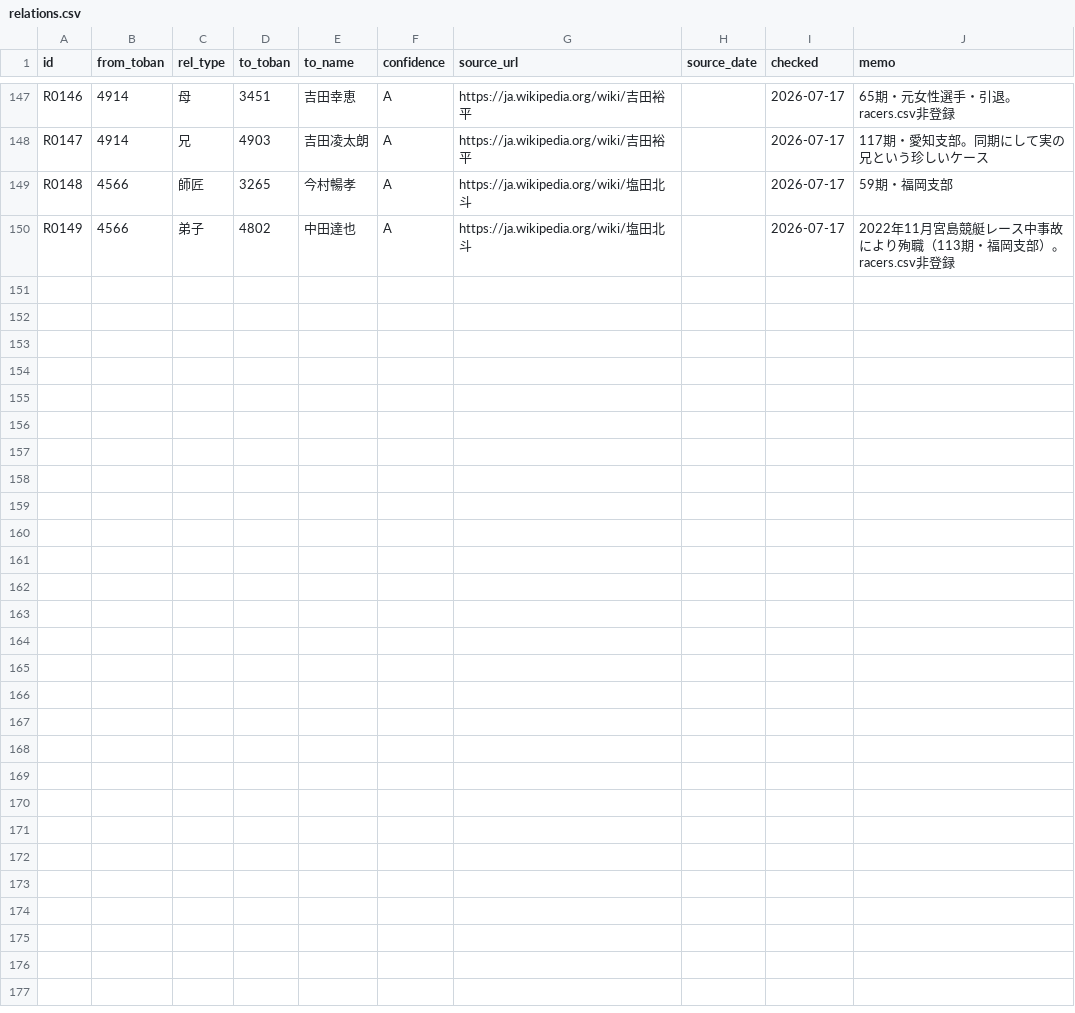
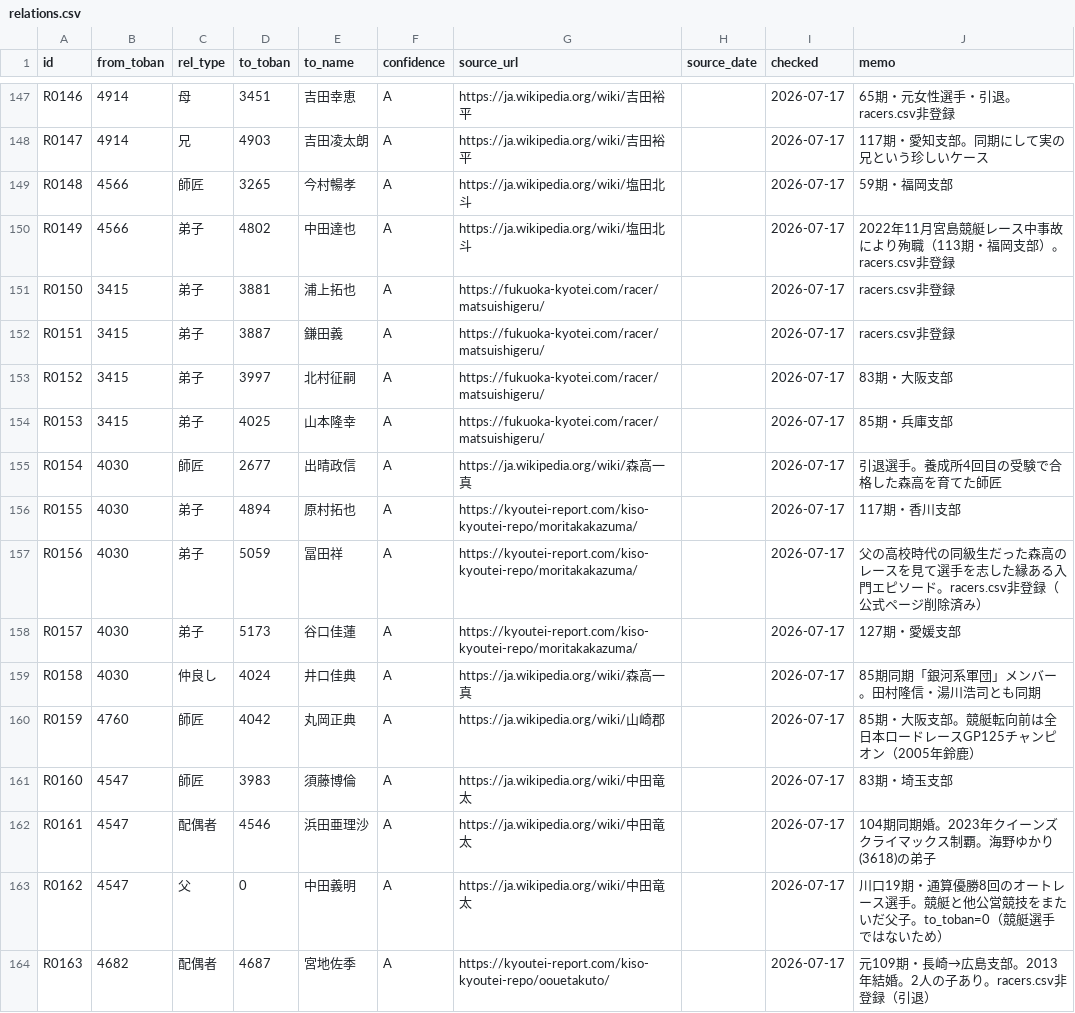
Before and after one commit to bonito323-a11y/funetan, a CSV file: data/relations.csv, drawn as a sheet; only a part is shown, gaps mark what is left out.

```diff
--- a/data/relations.csv
+++ b/data/relations.csv
@@ -150 +150,15 @@ R0148,4566,師匠,3265,今村暢孝,A,https://ja.wikipedia.org/wiki/塩田北斗
 R0149,4566,弟子,4802,中田達也,A,https://ja.wikipedia.org/wiki/塩田北斗,,2026-07-17,2022年11月宮島競艇レース中事故により殉職（113期・福岡支部）。racers.csv非登録
+R0150,3415,弟子,3881,浦上拓也,A,https://fukuoka-kyotei.com/racer/matsuishigeru/,,2026-07-17,racers.csv非登録
+R0151,3415,弟子,3887,鎌田義,A,https://fukuoka-kyotei.com/racer/matsuishigeru/,,2026-07-17,racers.csv非登録
+R0152,3415,弟子,3997,北村征嗣,A,https://fukuoka-kyotei.com/racer/matsuishigeru/,,2026-07-17,83期・大阪支部
+R0153,3415,弟子,4025,山本隆幸,A,https://fukuoka-kyotei.com/racer/matsuishigeru/,,2026-07-17,85期・兵庫支部
+R0154,4030,師匠,2677,出晴政信,A,https://ja.wikipedia.org/wiki/森高一真,,2026-07-17,引退選手。養成所4回目の受験で合格した森高を育てた師匠
+R0155,4030,弟子,4894,原村拓也,A,https://kyoutei-report.com/kiso-kyoutei-repo/moritakakazuma/,,2026-07-17,117期・香川支部
+R0156,4030,弟子,5059,冨田祥,A,https://kyoutei-report.com/kiso-kyoutei-repo/moritakakazuma/,,2026-07-17,父の高校時代の同級生だった森高のレースを見て選手を志した縁ある入門エピソード。racers.csv非登録（公式ページ削除済み）
+R0157,4030,弟子,5173,谷口佳蓮,A,https://kyoutei-report.com/kiso-kyoutei-repo/moritakakazuma/,,2026-07-17,127期・愛媛支部
+R0158,4030,仲良し,4024,井口佳典,A,https://ja.wikipedia.org/wiki/森高一真,,2026-07-17,85期同期「銀河系軍団」メンバー。田村隆信・湯川浩司とも同期
+R0159,4760,師匠,4042,丸岡正典,A,https://ja.wikipedia.org/wiki/山崎郡,,2026-07-17,85期・大阪支部。競艇転向前は全日本ロードレースGP125チャンピオン（2005年鈴鹿）
+R0160,4547,師匠,3983,須藤博倫,A,https://ja.wikipedia.org/wiki/中田竜太,,2026-07-17,83期・埼玉支部
+R0161,4547,配偶者,4546,浜田亜理沙,A,https://ja.wikipedia.org/wiki/中田竜太,,2026-07-17,104期同期婚。2023年クイーンズクライマックス制覇。海野ゆかり(3618)の弟子
+R0162,4547,父,0,中田義明,A,https://ja.wikipedia.org/wiki/中田竜太,,2026-07-17,川口19期・通算優勝8回のオートレース選手。競艇と他公営競技をまたいだ父子。to_toban=0（競艇選手ではないため）
+R0163,4682,配偶者,4687,宮地佐季,A,https://kyoutei-report.com/kiso-kyoutei-repo/oouetakuto/,,2026-07-17,元109期・長崎→広島支部。2013年結婚。2人の子あり。racers.csv非登録（引退）
```
Also changed, not shown: 14 other files.
